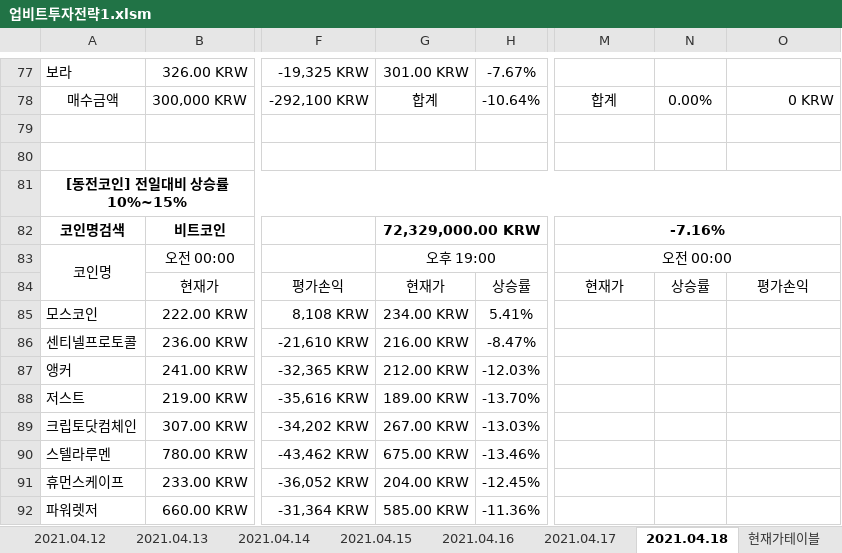
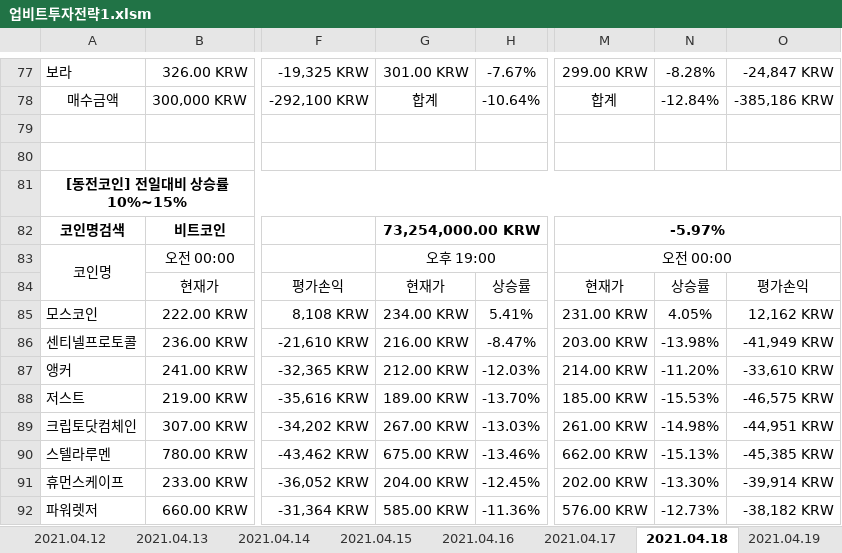
Before and after one commit to JoSihun/Upbit, an Excel workbook: 업비트투자전략1.xlsm, sheet 2021.04.18, drawn as a sheet; only a part is shown, gaps mark what is left out; values as stored, in another font and other column widths than the file's, no borders; charts and pictures and conditional formats not drawn; the diff covers the shown part only; the diff names each change by its address in the sheet, - before the commit and + after, or states it on an @@ line.

```diff
--- a/업비트투자전략1.xlsm (sheet 2021.04.18)
+++ b/업비트투자전략1.xlsm (sheet 2021.04.18)
+sheet tab: 2021.04.19
-M77: (empty)
+M77: 299.00 KRW
-N77: (empty)
+N77: -8.28%
-O77: (empty)
+O77: -24,847 KRW
-N78: 0.00%
+N78: -12.84%
-O78: 0 KRW
+O78: -385,186 KRW
-G82: 72,329,000.00 KRW
+G82: 73,254,000.00 KRW
-M82: -7.16%
+M82: -5.97%
-M85: (empty)
+M85: 231.00 KRW
-N85: (empty)
+N85: 4.05%
-O85: (empty)
+O85: 12,162 KRW
-M86: (empty)
+M86: 203.00 KRW
-N86: (empty)
+N86: -13.98%
-O86: (empty)
+O86: -41,949 KRW
-M87: (empty)
+M87: 214.00 KRW
-N87: (empty)
+N87: -11.20%
-O87: (empty)
+O87: -33,610 KRW
-M88: (empty)
+M88: 185.00 KRW
-N88: (empty)
+N88: -15.53%
-O88: (empty)
+O88: -46,575 KRW
-M89: (empty)
+M89: 261.00 KRW
-N89: (empty)
+N89: -14.98%
-O89: (empty)
+O89: -44,951 KRW
-M90: (empty)
+M90: 662.00 KRW
-N90: (empty)
+N90: -15.13%
-O90: (empty)
+O90: -45,385 KRW
-M91: (empty)
+M91: 202.00 KRW
-N91: (empty)
+N91: -13.30%
-O91: (empty)
+O91: -39,914 KRW
-M92: (empty)
+M92: 576.00 KRW
-N92: (empty)
+N92: -12.73%
-O92: (empty)
+O92: -38,182 KRW
```
Also changed, not shown: 163 edited cells elsewhere in this sheet, sheet 현재가테이블, sheet 투자전략1, sheet 2021.04.02, sheet 2021.04.03, sheet 2021.04.04, sheet 2021.04.07, 11 more sheets, formulas that keep their value, hidden cells, charts or pictures, 업비트투자전략2.xlsm.
